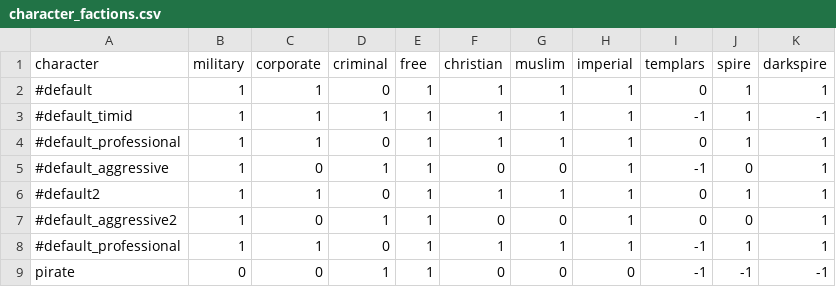
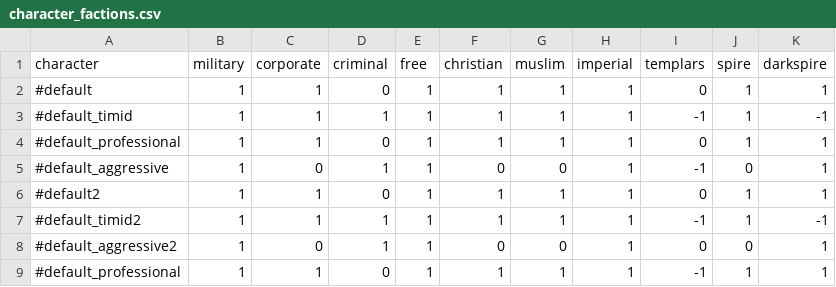
Before and after one commit to Histidine91/SS-CombatChatter, a CSV file: data/config/chatter/character_factions.csv, drawn as a sheet; only a part is shown; the shorter side is filled out with more unchanged rows.

Commit message:
Add default_timid2

```diff
--- a/data/config/chatter/character_factions.csv
+++ b/data/config/chatter/character_factions.csv
@@ -6,2 +6,3 @@ character,military,corporate,criminal,free,christian,muslim,imperial,templars,sp
 #default2,1,1,0,1,1,1,1,0,1,1
+#default_timid2,1,1,1,1,1,1,1,-1,1,-1
 #default_aggressive2,1,0,1,1,0,0,1,0,0,1
```
Also changed, not shown: data/config/chatter/characters.csv, 3 other files.
